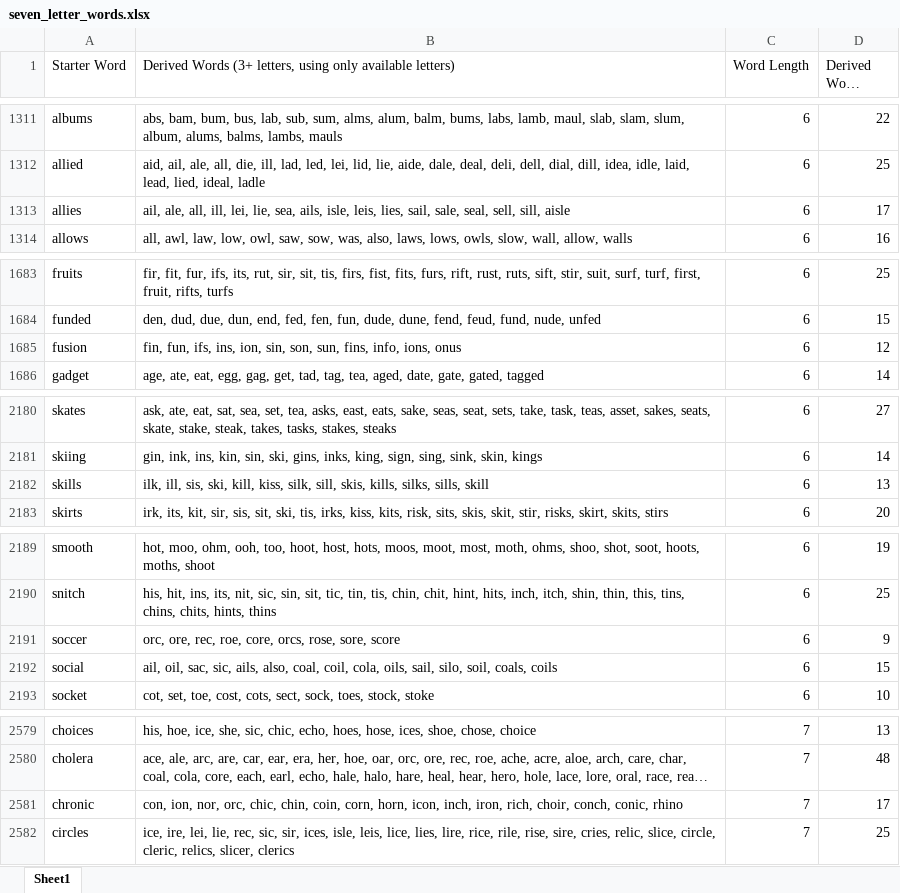
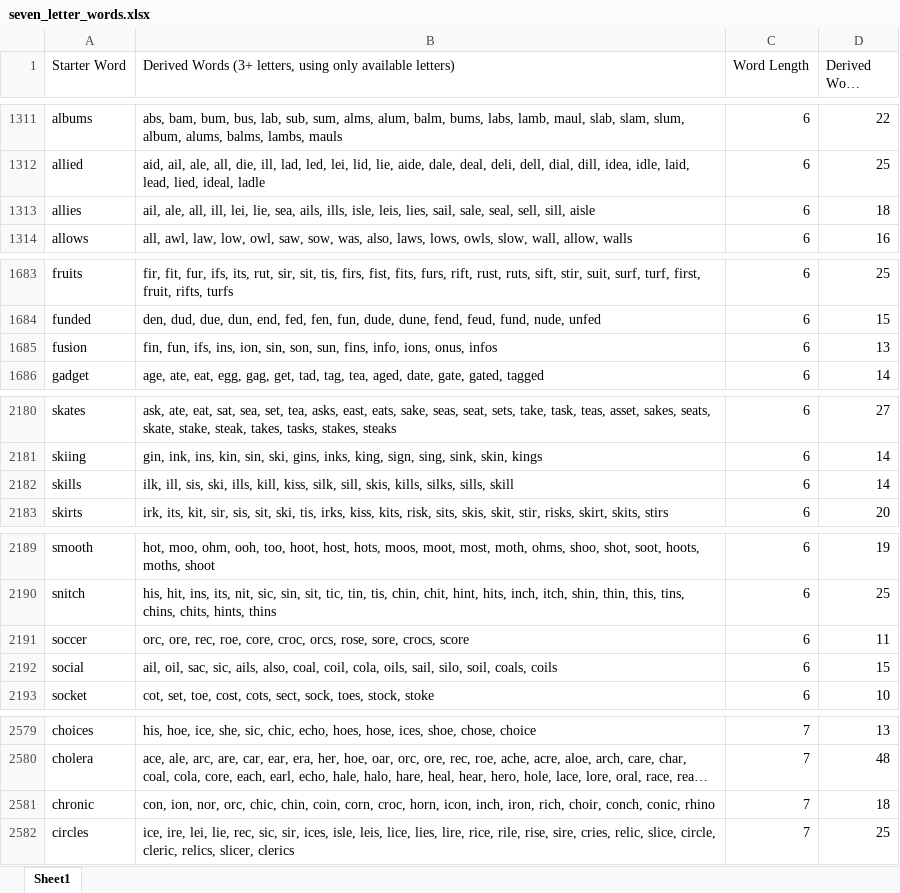
Before and after one commit to p3ji/n-1game, an Excel workbook: seven_letter_words.xlsx, sheet Sheet1, drawn as a sheet; only a part is shown, gaps mark what is left out; long unchanged cells end in …; values as stored, in another font and other column widths than the file's, no borders; the diff covers the shown part only; the diff names each change by its address in the sheet, - before the commit and + after, or states it on an @@ line.

```diff
--- a/seven_letter_words.xlsx (sheet Sheet1)
+++ b/seven_letter_words.xlsx (sheet Sheet1)
-B1313: …sea, ails, isle, leis,…
+B1313: …sea, ails, ills, isle, leis,…
-D1313 (Derived Word Count): 17
+D1313 (Derived Word Count): 18
-B1685: …info, ions, onus
+B1685: …info, ions, onus, infos
-D1685 (Derived Word Count): 12
+D1685 (Derived Word Count): 13
-B2182: …sis, ski, kill, kiss,…
+B2182: …sis, ski, ills, kill, kiss,…
-D2182 (Derived Word Count): 13
+D2182 (Derived Word Count): 14
-B2191: …roe, core, orcs, rose, sore, score
+B2191: …roe, core, croc, orcs, rose, sore, crocs, score
-D2191 (Derived Word Count): 9
+D2191 (Derived Word Count): 11
-B2581: …coin, corn, horn, icon,…
+B2581: …coin, corn, croc, horn, icon,…
-D2581 (Derived Word Count): 17
+D2581 (Derived Word Count): 18
```
Also changed, not shown: 44 edited cells elsewhere in this sheet, 3 other files.
